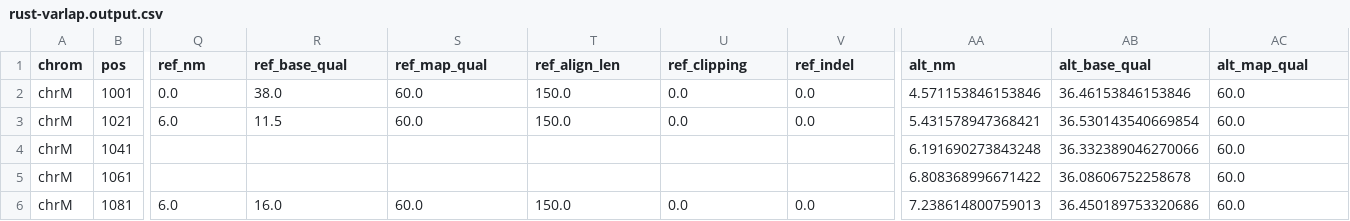
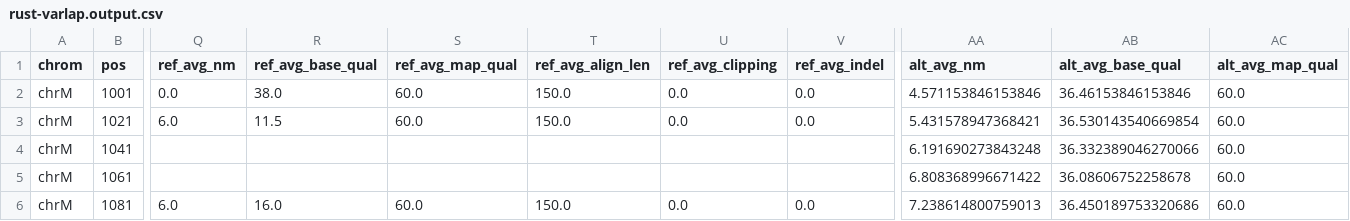
Before and after one commit to jchchiu/rust-varlap, a CSV file: test_data/rust-varlap.output.csv, drawn as a sheet; only a part is shown, gaps mark what is left out; the diff covers the shown part only; the diff names each change by its address in the sheet, - before the commit and + after, or states it on an @@ line.

Commit message:
wip: changed output headers

```diff
--- a/test_data/rust-varlap.output.csv
+++ b/test_data/rust-varlap.output.csv
-Q1: ref_nm
+Q1: ref_avg_nm
-R1: ref_base_qual
+R1: ref_avg_base_qual
-S1: ref_map_qual
+S1: ref_avg_map_qual
-T1: ref_align_len
+T1: ref_avg_align_len
-U1: ref_clipping
+U1: ref_avg_clipping
-V1: ref_indel
+V1: ref_avg_indel
-AA1: alt_nm
+AA1: alt_avg_nm
-AB1: alt_base_qual
+AB1: alt_avg_base_qual
-AC1: alt_map_qual
+AC1: alt_avg_map_qual
```
Also changed, not shown: 9 edited cells elsewhere in this file.
